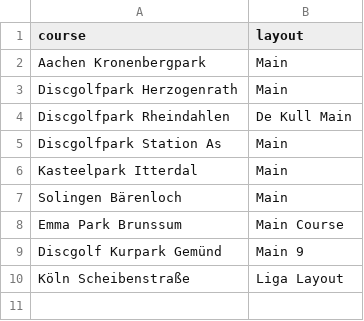
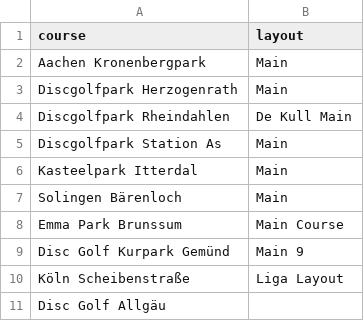
Before and after one commit to julvol/julvol.github.io, a CSV file: discgolfstats/course_data/standard_layouts.csv, drawn as a sheet.

```diff
--- a/discgolfstats/course_data/standard_layouts.csv
+++ b/discgolfstats/course_data/standard_layouts.csv
@@ -8,3 +8,4 @@ Solingen Bärenloch,Main
 Emma Park Brunssum,Main Course
-Discgolf Kurpark Gemünd,Main 9
+Disc Golf Kurpark Gemünd,Main 9
 Köln Scheibenstraße,Liga Layout
+Disc Golf Allgäu,
```
Also changed, not shown: discgolfstats/course_data/course_coordinates.csv, discgolfstats/course_data/hole_lengths.csv.
